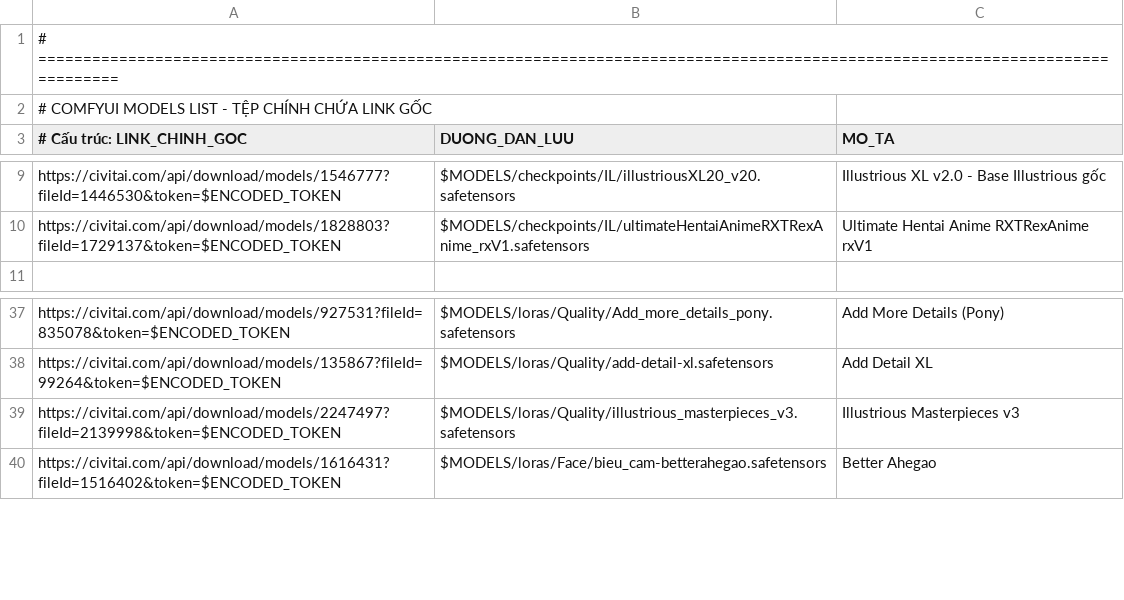
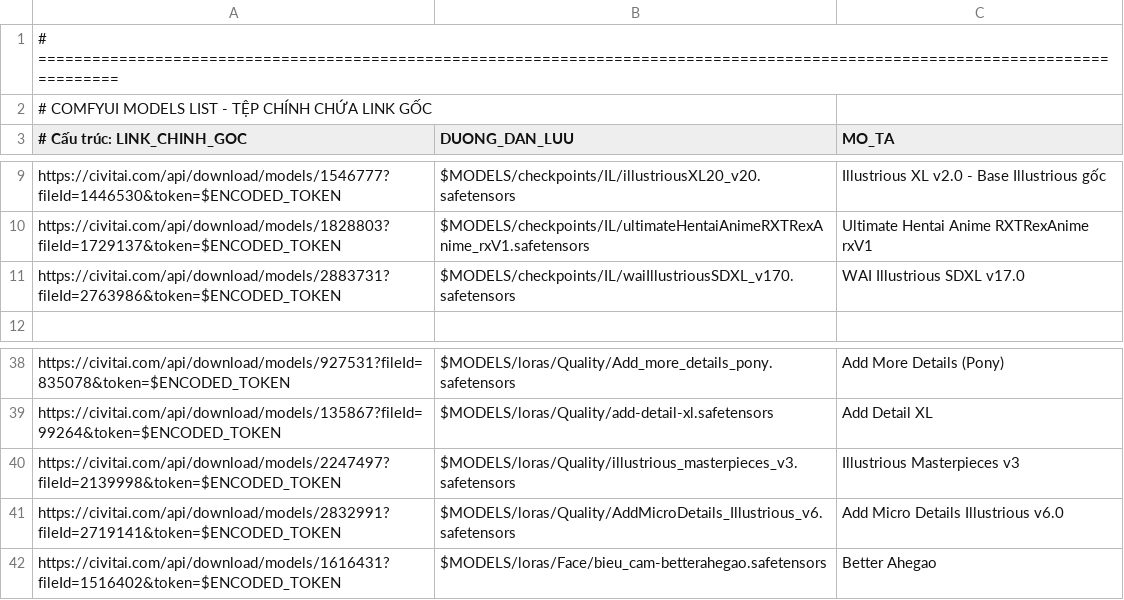
Before and after one commit to hung187/comfyui-setup1, a CSV file: config/models_list.csv, drawn as a sheet; only a part is shown, gaps mark what is left out; the diff names each change by its address in the sheet, - before the commit and + after, or states it on an @@ line.

```diff
--- a/config/models_list.csv
+++ b/config/models_list.csv
+row 11: https://civitai.com/api/download/models/2883731?fileId=2763986&token=$ENCODED_TOKEN | $MODELS/checkpoints/IL/waiIllustriousSDXL_v170.safetensors | WAI Illustrious SDXL v17.0
+row 41: https://civitai.com/api/download/models/2832991?fileId=2719141&token=$ENCODED_TOKEN | $MODELS/loras/Quality/AddMicroDetails_Illustrious_v6.safetensors | Add Micro Details Illustrious v6.0
```
Also changed, not shown: config/models_backup_list.csv.
